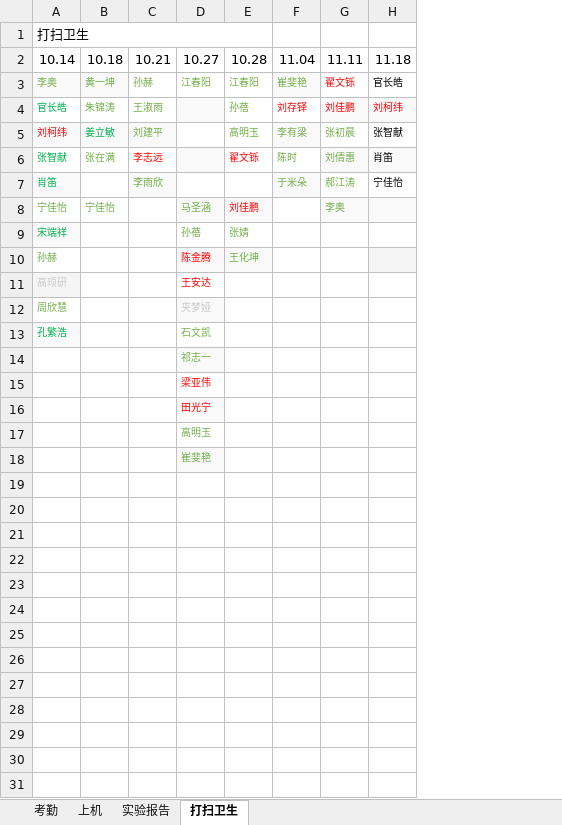
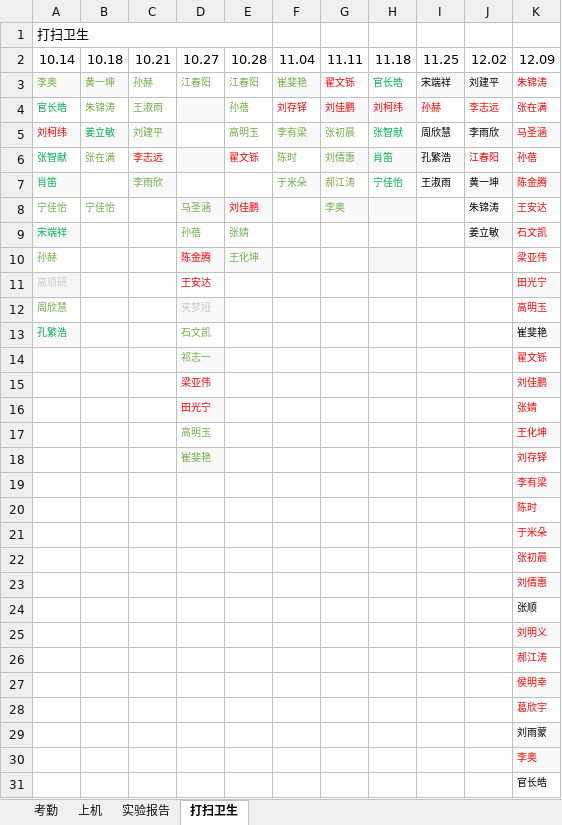
Before and after one commit to chinagjs/Computer-Network-Technology-3-2024, an Excel workbook: 24网络技术3班考勤.xlsx, sheet 打扫卫生, drawn as a sheet; values as stored, in another font and other column widths than the file's, no borders; the diff names each change by its address in the sheet, - before the commit and + after, or states it on an @@ line.

```diff
--- a/24网络技术3班考勤.xlsx (sheet 打扫卫生)
+++ b/24网络技术3班考勤.xlsx (sheet 打扫卫生)
+column I, rows 2-7: 11.25 | 宋端祥 | 孙赫 | 周欣慧 | 孔繁浩 | 王淑雨
+column J, rows 2-9: 12.02 | 刘建平 | 李志远 | 李雨欣 | 江春阳 | 黄一坤 | 朱锦涛 | 姜立敏
+column K, rows 2-18: 12.09 | 朱锦涛 | 张在满 | 马圣涵 | 孙蓓 | 陈金腾 | 王安达 | 石文凯 | 梁亚伟 | 田光宁 | 高明玉 | 崔斐艳 | 翟文铄 | 刘佳鹏 | 张婧 | 王化坤 | 刘存铎
-H3 text colour: black
+H3 text colour: #00B050
-H5:H7 text colour: black
+H5:H7 text colour: #00B050
+row 19:  |  |  |  |  |  |  |  |  |  | 李有梁
+row 20:  |  |  |  |  |  |  |  |  |  | 陈时
+row 21:  |  |  |  |  |  |  |  |  |  | 于米朵
+row 22:  |  |  |  |  |  |  |  |  |  | 张初晨
+row 23:  |  |  |  |  |  |  |  |  |  | 刘倩惠
+row 24:  |  |  |  |  |  |  |  |  |  | 张顺
+row 25:  |  |  |  |  |  |  |  |  |  | 刘明义
+row 26:  |  |  |  |  |  |  |  |  |  | 郝江涛
+row 27:  |  |  |  |  |  |  |  |  |  | 侯明幸
+row 28:  |  |  |  |  |  |  |  |  |  | 葛欣宇
+row 29:  |  |  |  |  |  |  |  |  |  | 刘雨蒙
+row 30:  |  |  |  |  |  |  |  |  |  | 李奥
+row 31:  |  |  |  |  |  |  |  |  |  | 官长皓
```
Also changed, not shown: sheet 考勤, sheet 实验报告, formulas that keep their value.
